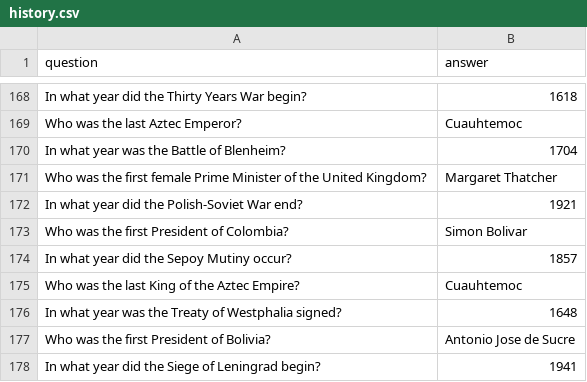
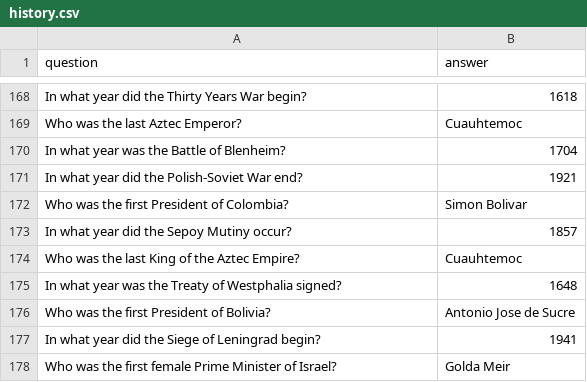
Before and after one commit to HlibSamodin/Kensu, a CSV file: data/questions/history.csv, drawn as a sheet; only a part is shown, gaps mark what is left out; the shorter side is filled out with more unchanged rows; the diff names each change by its address in the sheet, - before the commit and + after, or states it on an @@ line.

Commit message:
all questions geography, history, maths, science and fake citations

```diff
--- a/data/questions/history.csv
+++ b/data/questions/history.csv
-row 171: Who was the first female Prime Minister of the United Kingdom? | Margaret Thatcher
```
Also changed, not shown: 4 other files.
